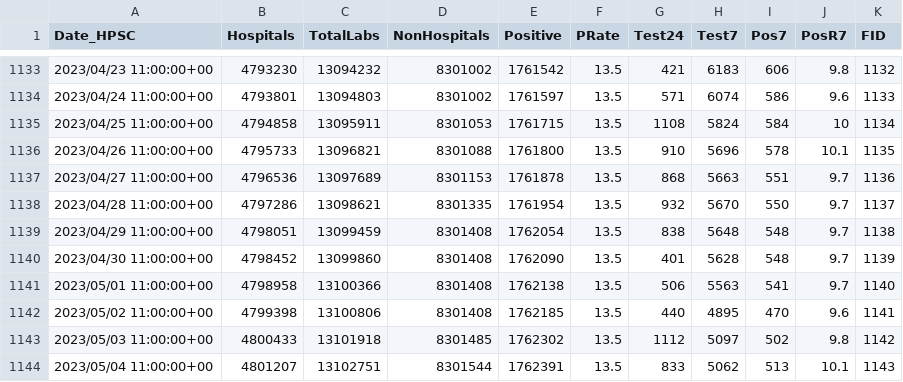
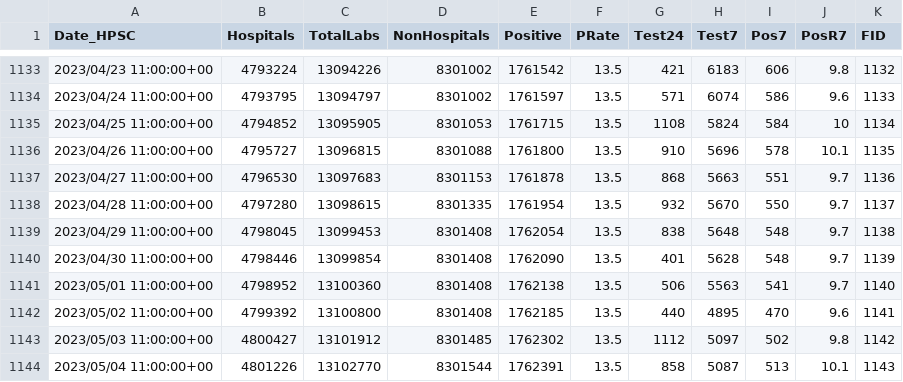
Before and after one commit to stephenc/2021-ireland-stats, a CSV file: data/COVID-19_Laboratory_Testing_Time_Series.csv, drawn as a sheet; only a part is shown, gaps mark what is left out; the diff covers the shown part only.

```diff
--- a/data/COVID-19_Laboratory_Testing_Time_Series.csv
+++ b/data/COVID-19_Laboratory_Testing_Time_Series.csv
@@ -1133,12 +1133,12 @@
-2023/04/23 11:00:00+00,4793230,13094232,8301002,1761542,13.5,421,6183,606,9.8,1132
-2023/04/24 11:00:00+00,4793801,13094803,8301002,1761597,13.5,571,6074,586,9.6,1133
-2023/04/25 11:00:00+00,4794858,13095911,8301053,1761715,13.5,1108,5824,584,10,1134
-2023/04/26 11:00:00+00,4795733,13096821,8301088,1761800,13.5,910,5696,578,10.1,1135
-2023/04/27 11:00:00+00,4796536,13097689,8301153,1761878,13.5,868,5663,551,9.7,1136
-2023/04/28 11:00:00+00,4797286,13098621,8301335,1761954,13.5,932,5670,550,9.7,1137
-2023/04/29 11:00:00+00,4798051,13099459,8301408,1762054,13.5,838,5648,548,9.7,1138
-2023/04/30 11:00:00+00,4798452,13099860,8301408,1762090,13.5,401,5628,548,9.7,1139
-2023/05/01 11:00:00+00,4798958,13100366,8301408,1762138,13.5,506,5563,541,9.7,1140
-2023/05/02 11:00:00+00,4799398,13100806,8301408,1762185,13.5,440,4895,470,9.6,1141
-2023/05/03 11:00:00+00,4800433,13101918,8301485,1762302,13.5,1112,5097,502,9.8,1142
-2023/05/04 11:00:00+00,4801207,13102751,8301544,1762391,13.5,833,5062,513,10.1,1143
+2023/04/23 11:00:00+00,4793224,13094226,8301002,1761542,13.5,421,6183,606,9.8,1132
+2023/04/24 11:00:00+00,4793795,13094797,8301002,1761597,13.5,571,6074,586,9.6,1133
+2023/04/25 11:00:00+00,4794852,13095905,8301053,1761715,13.5,1108,5824,584,10,1134
+2023/04/26 11:00:00+00,4795727,13096815,8301088,1761800,13.5,910,5696,578,10.1,1135
+2023/04/27 11:00:00+00,4796530,13097683,8301153,1761878,13.5,868,5663,551,9.7,1136
+2023/04/28 11:00:00+00,4797280,13098615,8301335,1761954,13.5,932,5670,550,9.7,1137
+2023/04/29 11:00:00+00,4798045,13099453,8301408,1762054,13.5,838,5648,548,9.7,1138
+2023/04/30 11:00:00+00,4798446,13099854,8301408,1762090,13.5,401,5628,548,9.7,1139
+2023/05/01 11:00:00+00,4798952,13100360,8301408,1762138,13.5,506,5563,541,9.7,1140
+2023/05/02 11:00:00+00,4799392,13100800,8301408,1762185,13.5,440,4895,470,9.6,1141
+2023/05/03 11:00:00+00,4800427,13101912,8301485,1762302,13.5,1112,5097,502,9.8,1142
+2023/05/04 11:00:00+00,4801226,13102770,8301544,1762391,13.5,858,5087,513,10.1,1143
```
Also changed, not shown: 1 added row and 74 edited cells elsewhere in this file, data/COVID-19_NOCA_ICUBIS_Historic_Time_Series.csv, 3 other files.
